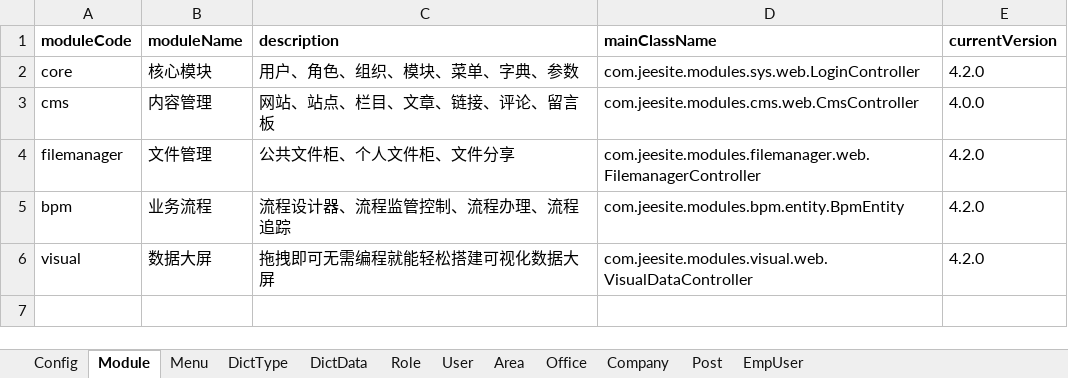
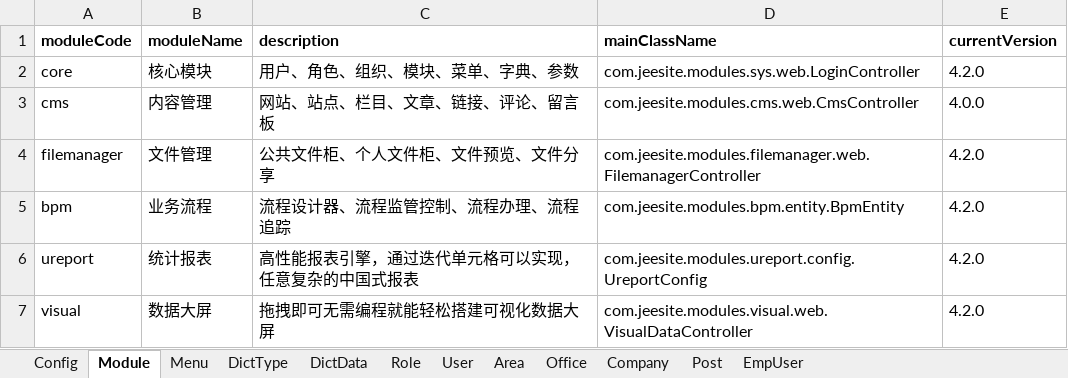
Before and after one commit to thinkgem/jeesite, an Excel workbook: modules/core/src/main/java/com/jeesite/modules/sys/db/InitCoreData.xlsx, sheet Module, drawn as a sheet; values as stored, in another font and other column widths than the file's, no borders; the diff names each change by its address in the sheet, - before the commit and + after, or states it on an @@ line.

Commit message:
脚本优化，免加 jeesite.initdata=true 参数

```diff
--- a/modules/core/src/main/java/com/jeesite/modules/sys/db/InitCoreData.xlsx (sheet Module)
+++ b/modules/core/src/main/java/com/jeesite/modules/sys/db/InitCoreData.xlsx (sheet Module)
-C4 (description): 公共文件柜、个人文件柜、文件分享
+C4 (description): 公共文件柜、个人文件柜、文件预览、文件分享
+row 6: ureport | 统计报表 | 高性能报表引擎，通过迭代单元格可以实现，任意复杂的中国式报表 | com.jeesite.modules.ureport.config.UreportConfig | 4.2.0
```
Also changed, not shown: 24 other files.
